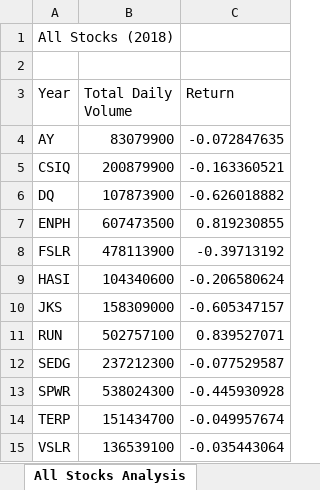
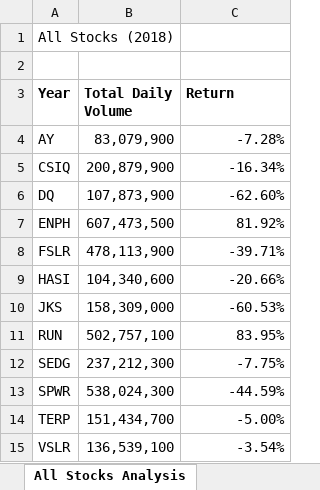
Before and after one commit to jgarciat1/stock-analysis, an Excel workbook: green_stocks w macros.xlsm, sheet All Stocks Analysis, drawn as a sheet; values as stored, in another font and other column widths than the file's, no borders; the diff names each change by its address in the sheet, - before the commit and + after, or states it on an @@ line.

Commit message:
Add files via upload

```diff
--- a/green_stocks w macros.xlsm (sheet All Stocks Analysis)
+++ b/green_stocks w macros.xlsm (sheet All Stocks Analysis)
-A3:C3 bold: off
+A3:C3 bold: on
-B4 (Total Daily Volume): 83079900
+B4 (Total Daily Volume): 83,079,900
-C4 (Return): -0.072847635
+C4 (Return): -7.28%
-B5 (Total Daily Volume): 200879900
+B5 (Total Daily Volume): 200,879,900
-C5 (Return): -0.163360521
+C5 (Return): -16.34%
-B6 (Total Daily Volume): 107873900
+B6 (Total Daily Volume): 107,873,900
-C6 (Return): -0.626018882
+C6 (Return): -62.60%
-B7 (Total Daily Volume): 607473500
+B7 (Total Daily Volume): 607,473,500
-C7 (Return): 0.819230855
+C7 (Return): 81.92%
-B8 (Total Daily Volume): 478113900
+B8 (Total Daily Volume): 478,113,900
-C8 (Return): -0.39713192
+C8 (Return): -39.71%
-B9 (Total Daily Volume): 104340600
+B9 (Total Daily Volume): 104,340,600
-C9 (Return): -0.206580624
+C9 (Return): -20.66%
-B10 (Total Daily Volume): 158309000
+B10 (Total Daily Volume): 158,309,000
-C10 (Return): -0.605347157
+C10 (Return): -60.53%
-B11 (Total Daily Volume): 502757100
+B11 (Total Daily Volume): 502,757,100
-C11 (Return): 0.839527071
+C11 (Return): 83.95%
-B12 (Total Daily Volume): 237212300
+B12 (Total Daily Volume): 237,212,300
-C12 (Return): -0.077529587
+C12 (Return): -7.75%
-B13 (Total Daily Volume): 538024300
+B13 (Total Daily Volume): 538,024,300
-C13 (Return): -0.445930928
+C13 (Return): -44.59%
-B14 (Total Daily Volume): 151434700
+B14 (Total Daily Volume): 151,434,700
-C14 (Return): -0.049957674
+C14 (Return): -5.00%
-B15 (Total Daily Volume): 136539100
+B15 (Total Daily Volume): 136,539,100
-C15 (Return): -0.035443064
+C15 (Return): -3.54%
```
